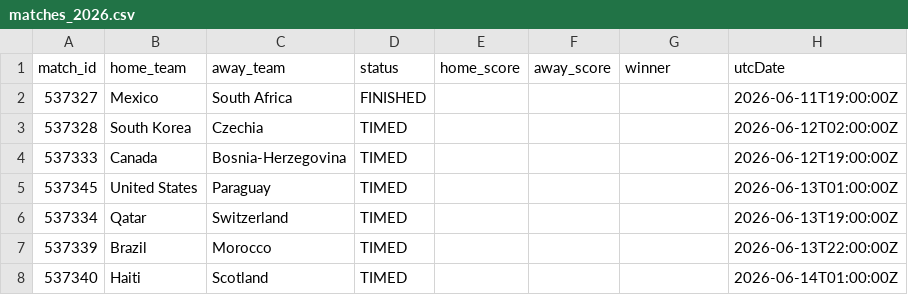
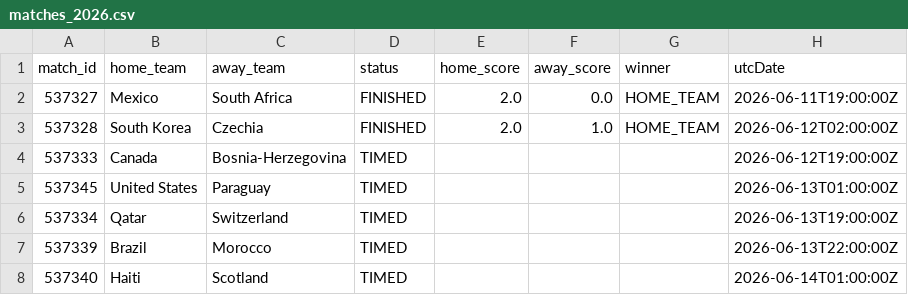
Before and after one commit to michaelsimmo11/WorldCupSweepstake, a CSV file: data/matches_2026.csv, drawn as a sheet; only a part is shown.

```diff
--- a/data/matches_2026.csv
+++ b/data/matches_2026.csv
@@ -1,4 +1,4 @@
 match_id,home_team,away_team,status,home_score,away_score,winner,utcDate
-537327,Mexico,South Africa,FINISHED,,,,2026-06-11T19:00:00Z
-537328,South Korea,Czechia,TIMED,,,,2026-06-12T02:00:00Z
+537327,Mexico,South Africa,FINISHED,2.0,0.0,HOME_TEAM,2026-06-11T19:00:00Z
+537328,South Korea,Czechia,FINISHED,2.0,1.0,HOME_TEAM,2026-06-12T02:00:00Z
 537333,Canada,Bosnia-Herzegovina,TIMED,,,,2026-06-12T19:00:00Z
```
Also changed, not shown: data/team_stats_2026.csv, 1 other file.
